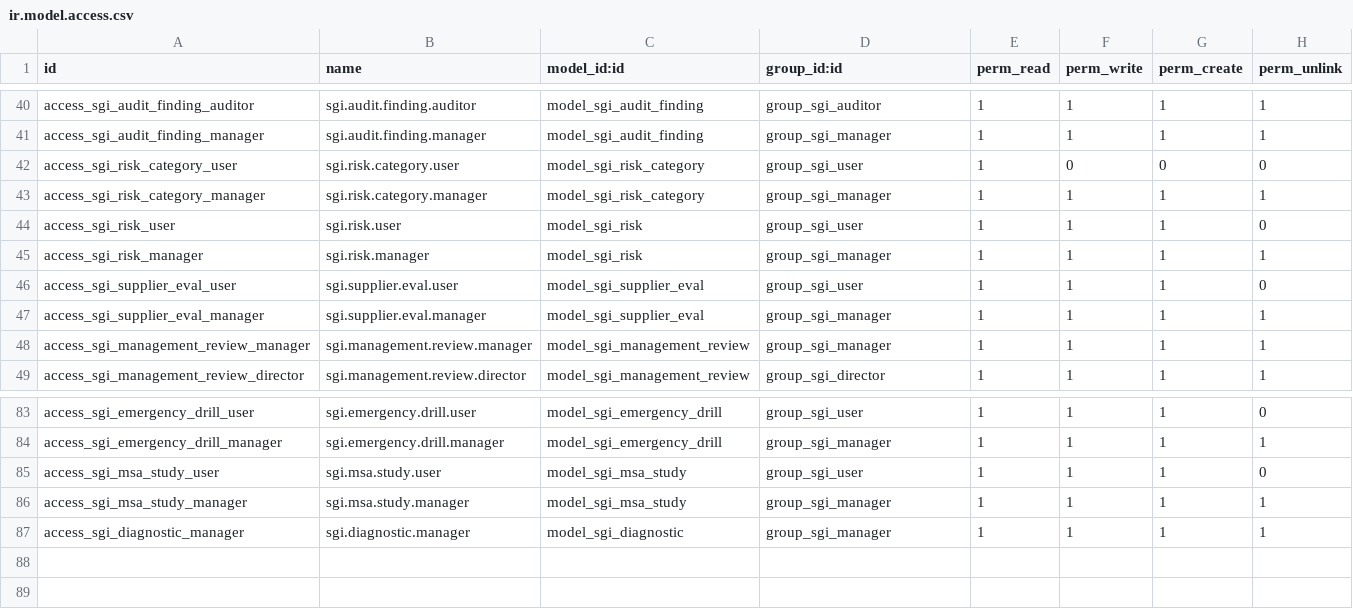
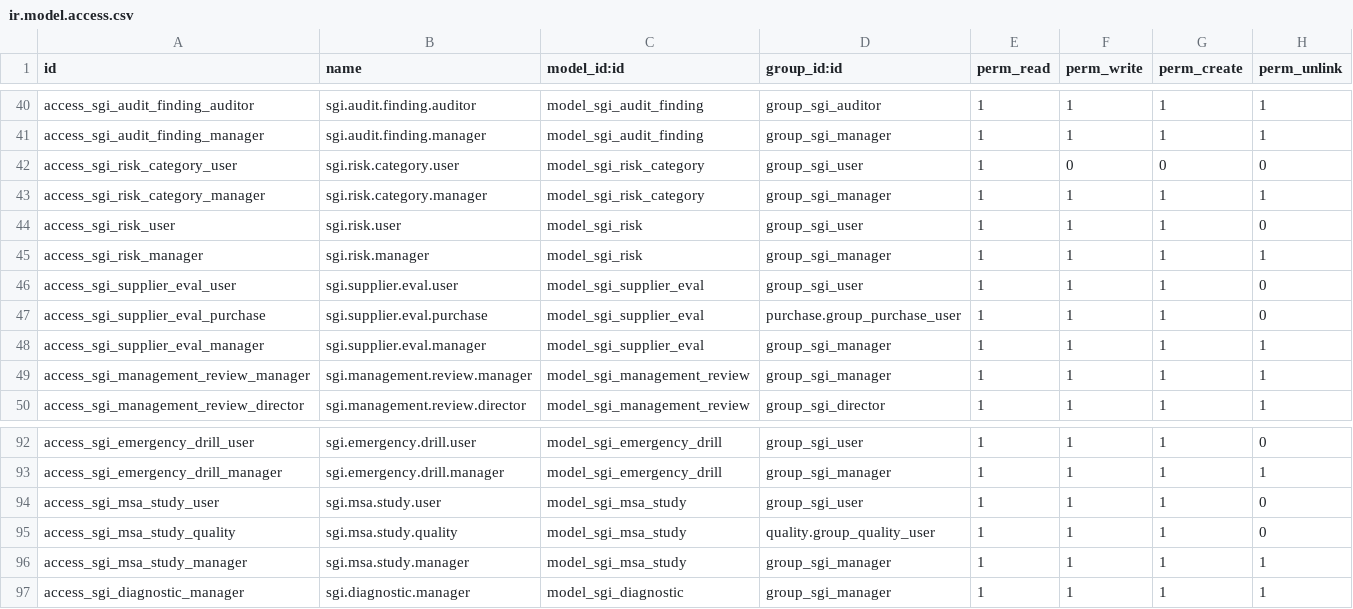
Before and after one commit to quimibond/qb19, a CSV file: addons/quimibond_sgi/security/ir.model.access.csv, drawn as a sheet; only a part is shown, gaps mark what is left out; the diff covers the shown part only.

```diff
--- a/addons/quimibond_sgi/security/ir.model.access.csv
+++ b/addons/quimibond_sgi/security/ir.model.access.csv
@@ -46,2 +46,3 @@ access_sgi_risk_manager,sgi.risk.manager,model_sgi_risk,group_sgi_manager,1,1,1,
 access_sgi_supplier_eval_user,sgi.supplier.eval.user,model_sgi_supplier_eval,group_sgi_user,1,1,1,0
+access_sgi_supplier_eval_purchase,sgi.supplier.eval.purchase,model_sgi_supplier_eval,purchase.group_purchase_user,1,1,1,0
 access_sgi_supplier_eval_manager,sgi.supplier.eval.manager,model_sgi_supplier_eval,group_sgi_manager,1,1,1,1
@@ -85,2 +94,3 @@ access_sgi_emergency_drill_manager,sgi.emergency.drill.manager,model_sgi_emergen
 access_sgi_msa_study_user,sgi.msa.study.user,model_sgi_msa_study,group_sgi_user,1,1,1,0
+access_sgi_msa_study_quality,sgi.msa.study.quality,model_sgi_msa_study,quality.group_quality_user,1,1,1,0
 access_sgi_msa_study_manager,sgi.msa.study.manager,model_sgi_msa_study,group_sgi_manager,1,1,1,1
```
Also changed, not shown: 8 added rows elsewhere in this file, 3 other files.
